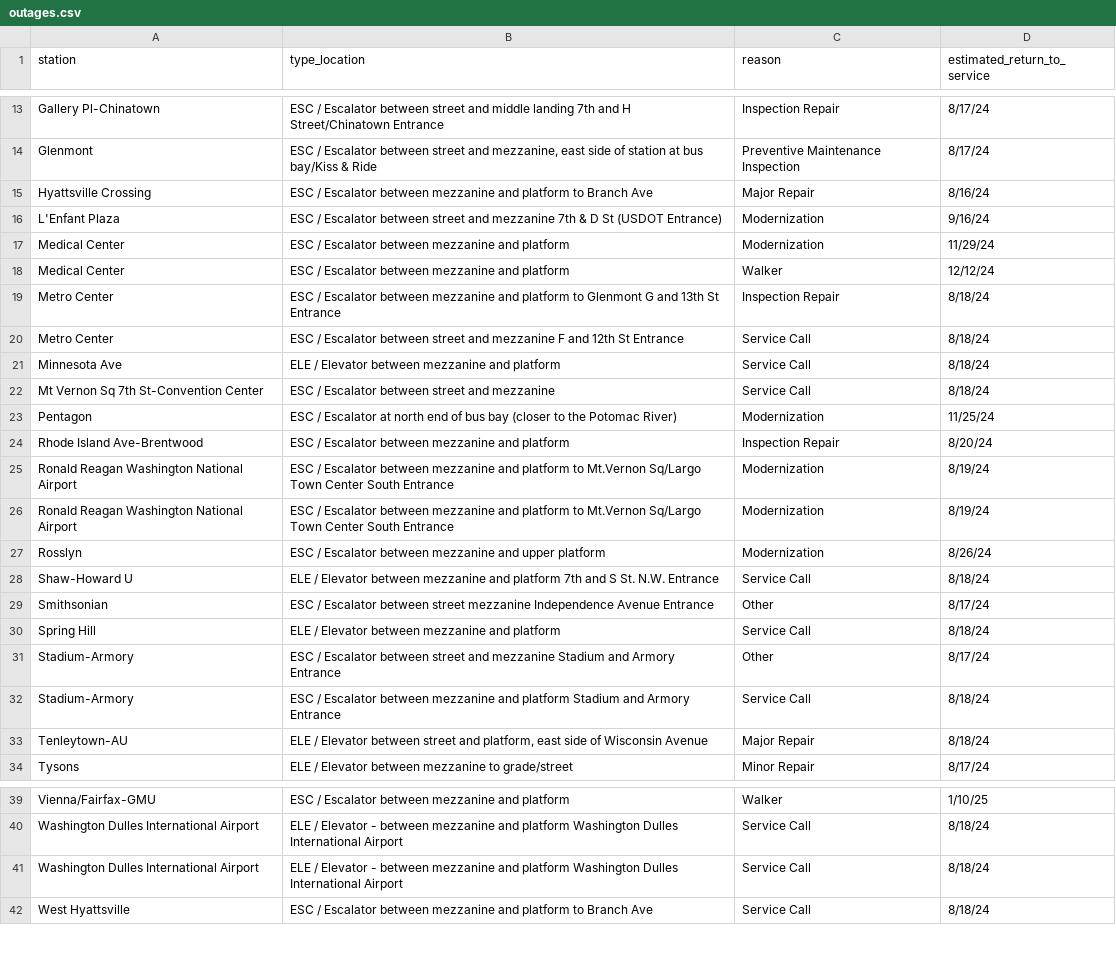
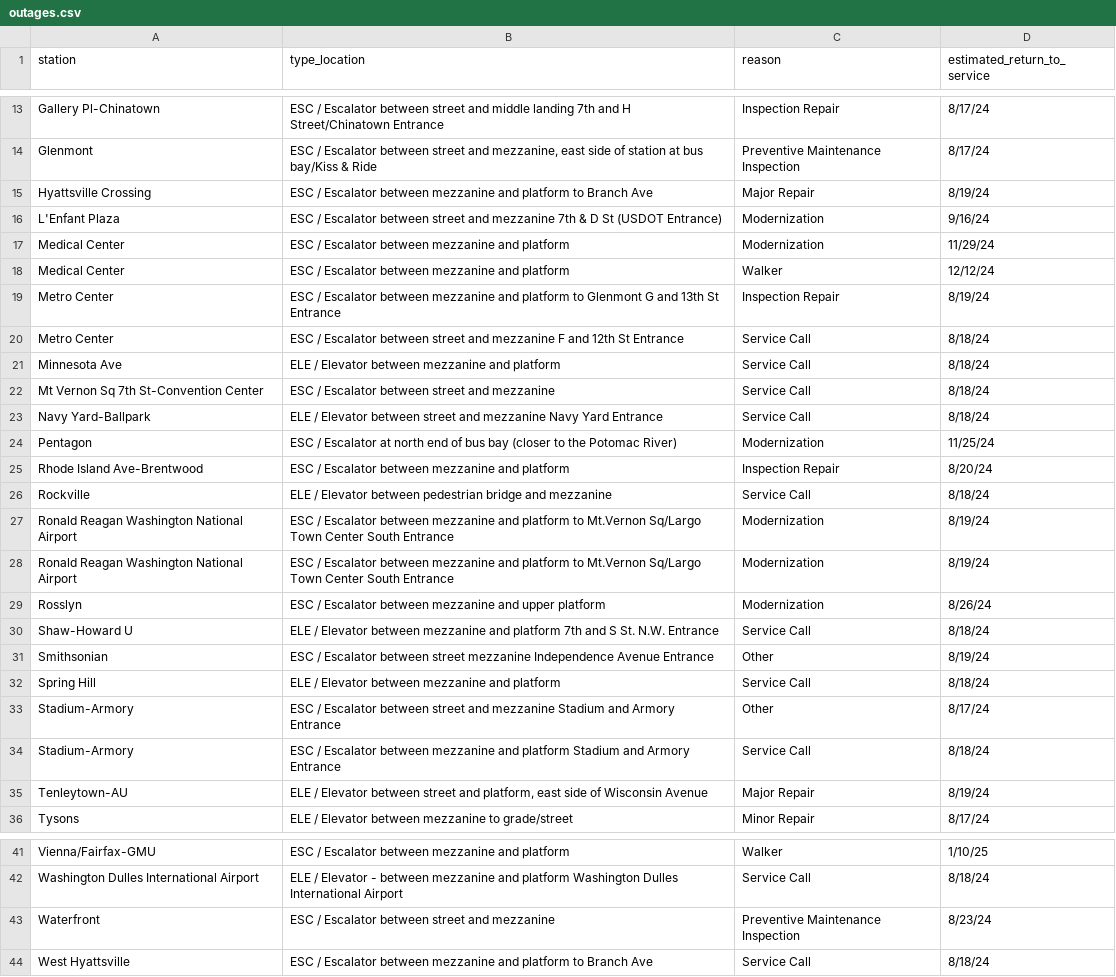
Before and after one commit to erxclau/wmata-elevators-escalators, a CSV file: outages.csv, drawn as a sheet; only a part is shown, gaps mark what is left out; the diff covers the shown part only.

```diff
--- a/outages.csv
+++ b/outages.csv
@@ -14,3 +14,3 @@ Gallery Pl-Chinatown,ESC / Escalator between street and middle landing 7th and H
 Glenmont,"ESC / Escalator between street and mezzanine, east side of station at bus bay/Kiss & Ride",Preventive Maintenance Inspection,8/17/24
-Hyattsville Crossing,ESC / Escalator between mezzanine and platform to Branch Ave,Major Repair,8/16/24
+Hyattsville Crossing,ESC / Escalator between mezzanine and platform to Branch Ave,Major Repair,8/19/24
 L'Enfant Plaza,ESC / Escalator between street and mezzanine 7th & D St (USDOT Entrance),Modernization,9/16/24
@@ -18,3 +18,3 @@ Medical Center,ESC / Escalator between mezzanine and platform,Modernization,11/2
 Medical Center,ESC / Escalator between mezzanine and platform,Walker,12/12/24
-Metro Center,ESC / Escalator between mezzanine and platform to Glenmont G and 13th St Entrance,Inspection Repair,8/18/24
+Metro Center,ESC / Escalator between mezzanine and platform to Glenmont G and 13th St Entrance,Inspection Repair,8/19/24
 Metro Center,ESC / Escalator between street and mezzanine F and 12th St Entrance,Service Call,8/18/24
@@ -22,4 +22,6 @@ Minnesota Ave,ELE / Elevator between mezzanine and platform,Service Call,8/18/24
 Mt Vernon Sq 7th St-Convention Center,ESC / Escalator between street and mezzanine,Service Call,8/18/24
+Navy Yard-Ballpark,ELE / Elevator between street and mezzanine Navy Yard Entrance,Service Call,8/18/24
 Pentagon,ESC / Escalator at north end of bus bay (closer to the Potomac River),Modernization,11/25/24
 Rhode Island Ave-Brentwood,ESC / Escalator between mezzanine and platform,Inspection Repair,8/20/24
+Rockville,ELE / Elevator between pedestrian bridge and mezzanine,Service Call,8/18/24
 Ronald Reagan Washington National Airport,ESC / Escalator between mezzanine and platform to Mt.Vernon Sq/Largo Town Center South Entrance,Modernization,8/19/24
@@ -28,3 +30,3 @@ Rosslyn,ESC / Escalator between mezzanine and upper platform,Modernization,8/26/
 Shaw-Howard U,ELE / Elevator between mezzanine and platform 7th and S St. N.W. Entrance,Service Call,8/18/24
-Smithsonian,ESC / Escalator between street mezzanine Independence Avenue Entrance,Other,8/17/24
+Smithsonian,ESC / Escalator between street mezzanine Independence Avenue Entrance,Other,8/19/24
 Spring Hill,ELE / Elevator between mezzanine and platform,Service Call,8/18/24
@@ -32,3 +34,3 @@ Stadium-Armory,ESC / Escalator between street and mezzanine Stadium and Armory E
 Stadium-Armory,ESC / Escalator between mezzanine and platform Stadium and Armory Entrance,Service Call,8/18/24
-Tenleytown-AU,"ELE / Elevator between street and platform, east side of Wisconsin Avenue",Major Repair,8/18/24
+Tenleytown-AU,"ELE / Elevator between street and platform, east side of Wisconsin Avenue",Major Repair,8/19/24
 Tysons,ELE / Elevator between mezzanine to grade/street,Minor Repair,8/17/24
@@ -40,3 +42,3 @@ Vienna/Fairfax-GMU,ESC / Escalator between mezzanine and platform,Walker,1/10/25
 Washington Dulles International Airport,ELE / Elevator - between mezzanine and platform Washington Dulles International Airport,Service Call,8/18/24
-Washington Dulles International Airport,ELE / Elevator - between mezzanine and platform Washington Dulles International Airport,Service Call,8/18/24
+Waterfront,ESC / Escalator between street and mezzanine,Preventive Maintenance Inspection,8/23/24
 West Hyattsville,ESC / Escalator between mezzanine and platform to Branch Ave,Service Call,8/18/24
```
Also changed, not shown: 4 edited cells elsewhere in this file.
